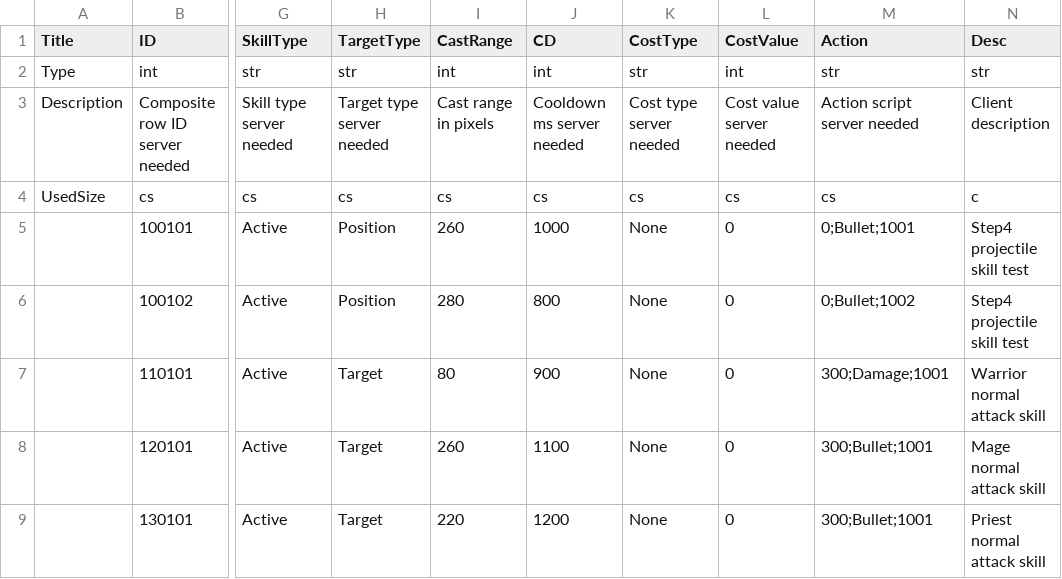
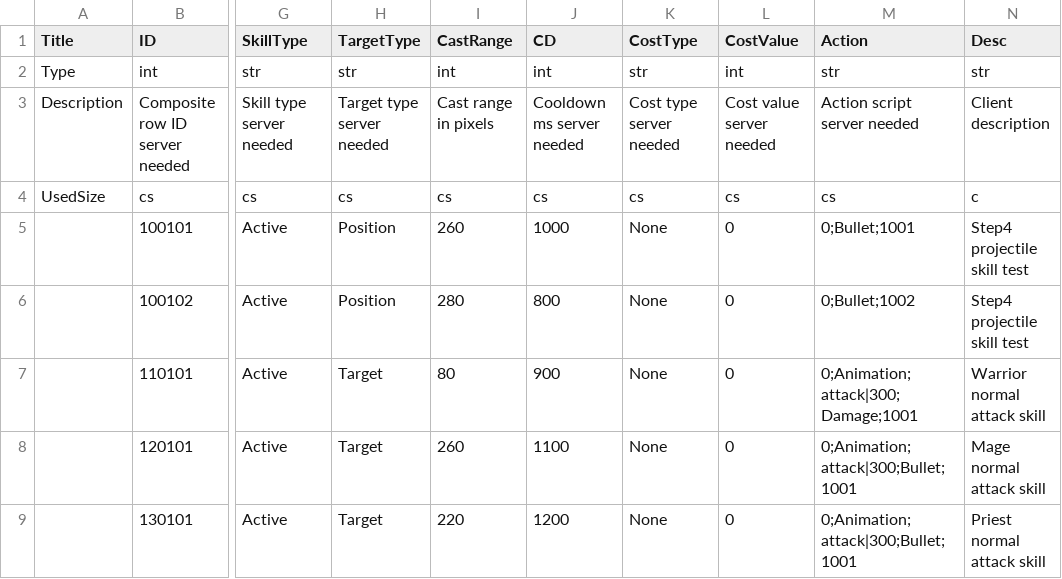
Before and after one commit to jojohello/Laya_FrameworkJ, a CSV file: Config/csv/Skill.csv, drawn as a sheet; only a part is shown, gaps mark what is left out; the diff names each change by its address in the sheet, - before the commit and + after, or states it on an @@ line.

```diff
--- a/Config/csv/Skill.csv
+++ b/Config/csv/Skill.csv
-M7 (Action): 300;Damage;1001
+M7 (Action): 0;Animation;attack|300;Damage;1001
-M8:M9 (Action): 300;Bullet;1001
+M8:M9 (Action): 0;Animation;attack|300;Bullet;1001
```
Also changed, not shown: Config/csv/CharacterAnimation.csv, 48 other files.
